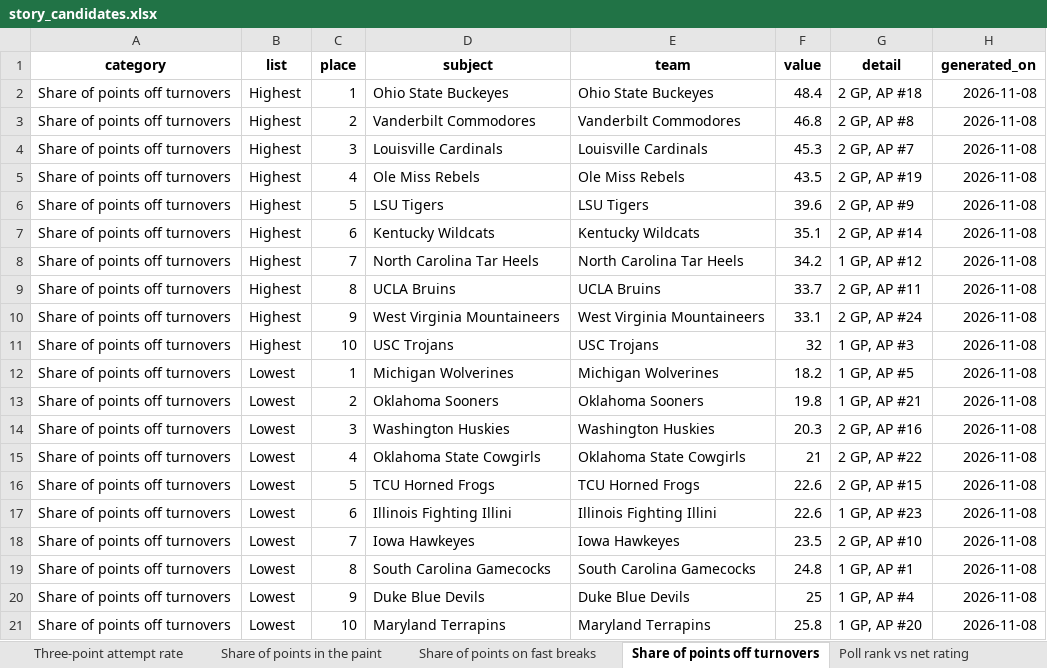
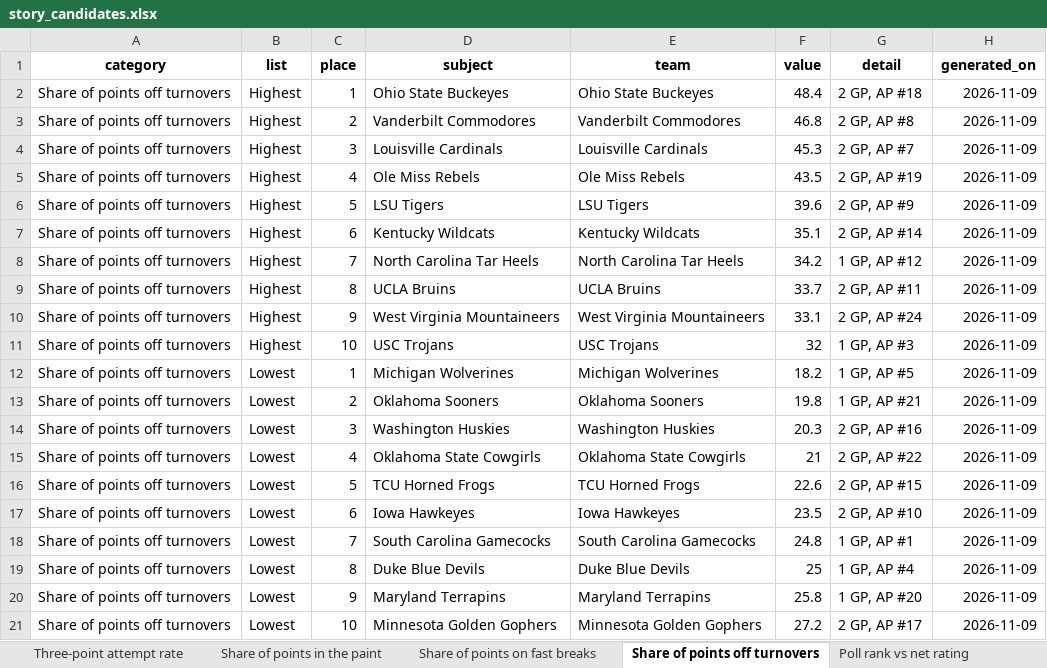
Before and after one commit to emmawbynes-afk/WNBAPROJ, an Excel workbook: output/story_candidates.xlsx, sheet Share of points off turnovers, drawn as a sheet; values as stored, in another font and other column widths than the file's, no borders; removed rows and columns are numbered as before the commit, all else as after; the diff names each change by its address in the sheet, - before the commit and + after, or states it on an @@ line.

```diff
--- a/output/story_candidates.xlsx (sheet Share of points off turnovers)
+++ b/output/story_candidates.xlsx (sheet Share of points off turnovers)
-H2:H16 (generated_on): 2026-11-08
+H2:H16 (generated_on): 2026-11-09
-row 17: Share of points off turnovers | Lowest | 6 | Illinois Fighting Illini | Illinois Fighting Illini | 22.6 | 1 GP, AP #23 | 2026-11-08
-C17 (place): 7
+C17 (place): 6
-H17:H20 (generated_on): 2026-11-08
+H17:H20 (generated_on): 2026-11-09
-C18 (place): 8
+C18 (place): 7
-C19 (place): 9
+C19 (place): 8
-C20 (place): 10
+C20 (place): 9
+row 21: Share of points off turnovers | Lowest | 10 | Minnesota Golden Gophers | Minnesota Golden Gophers | 27.2 | 2 GP, AP #17 | 2026-11-09
```
Also changed, not shown: sheet Single-game Game Score last 7 d, sheet Team effective FG pct, sheet Forced turnover rate, sheet Team turnover rate, sheet Poll rank vs net rating, sheet Team net rating, 9 more sheets, 6 other files.
